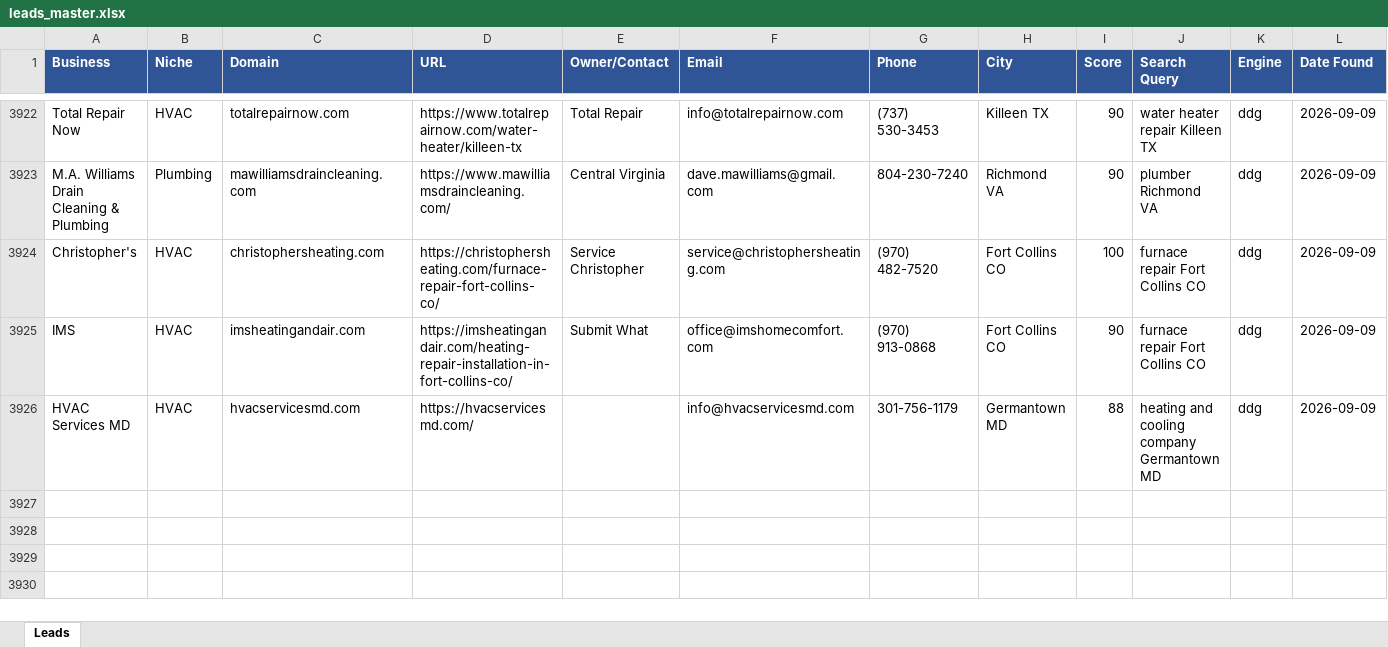
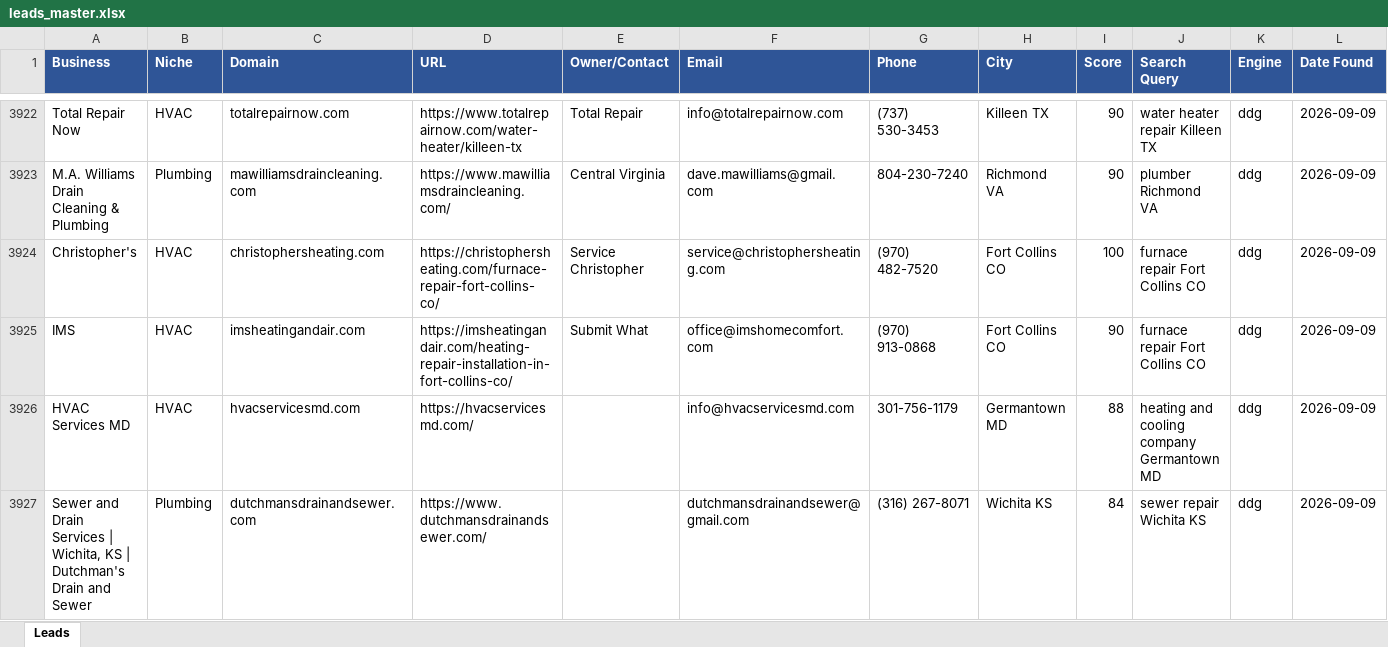
Before and after one commit to calvinbrink-create/Lead-Generation-, an Excel workbook: output/leads_master.xlsx, sheet Leads, drawn as a sheet; only a part is shown, gaps mark what is left out; values as stored, in another font and other column widths than the file's, no borders; rows hold the shown columns only; the diff names each change by its address in the sheet, - before the commit and + after, or states it on an @@ line.

Commit message:
Leads: 2026-09-09 13:16 UTC (cycle 18)

```diff
--- a/output/leads_master.xlsx (sheet Leads)
+++ b/output/leads_master.xlsx (sheet Leads)
+row 3927: Sewer and Drain Services | Wichita, KS | Dutchman's Drain and Sewer | Plumbing | dutchmansdrainandsewer.com | https://www.dutchmansdrainandsewer.com/ |  | dutchmansdrainandsewer@gmail.com | (316) 267-8071 | Wichita KS | 84 | sewer repair Wichita KS | ddg | 2026-09-09
```
Also changed, not shown: output/leads_2026-09-09.xlsx, 1 other file.
